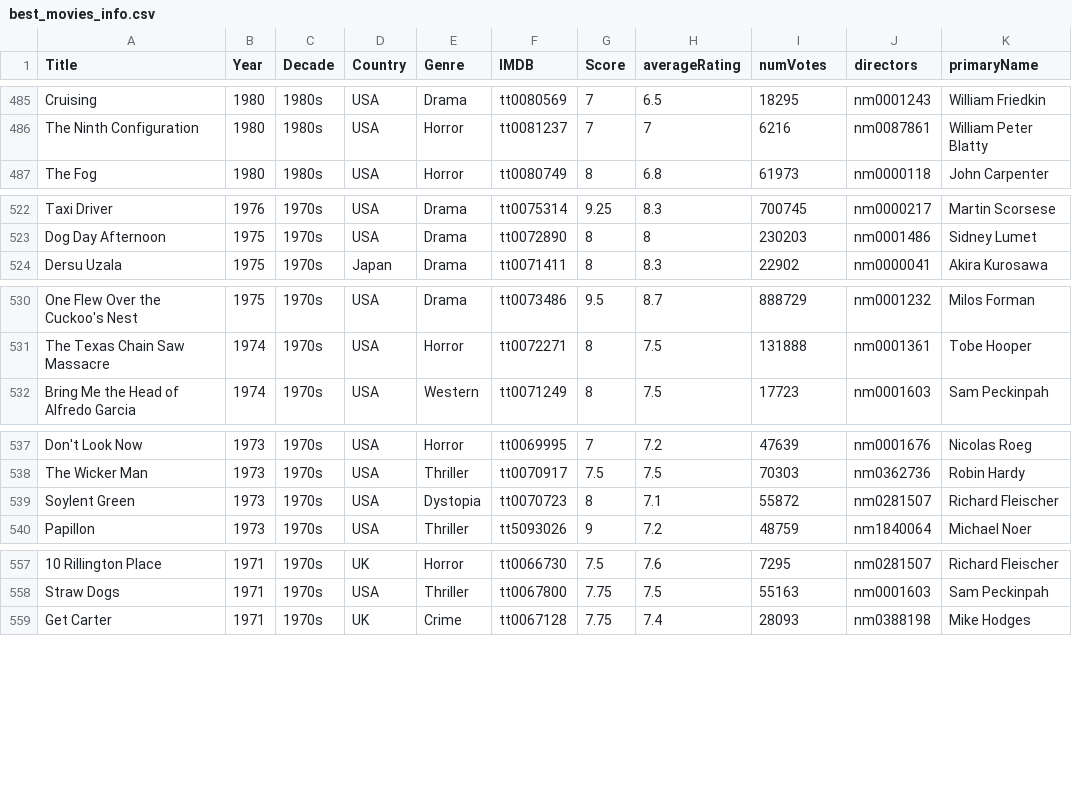
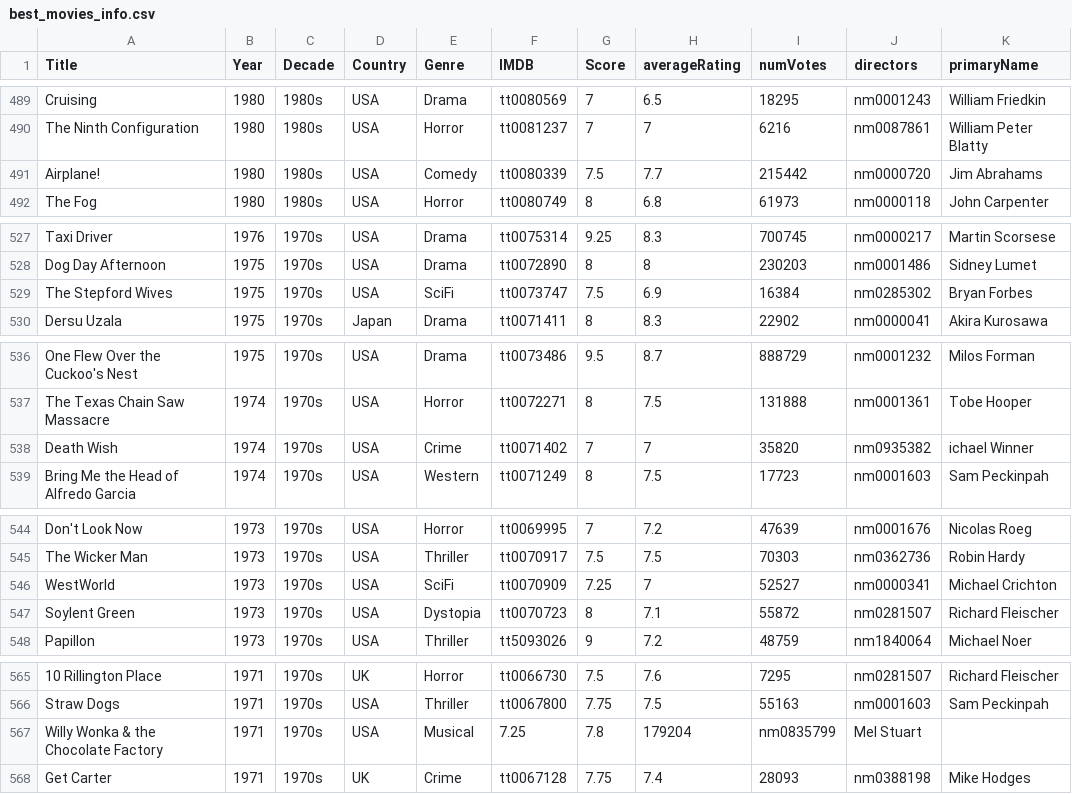
Before and after one commit to jpneto/movies, a CSV file: movies/best_movies_info.csv, drawn as a sheet; only a part is shown, gaps mark what is left out; the diff covers the shown part only; the diff names each change by its address in the sheet, - before the commit and + after, or states it on an @@ line.

```diff
--- a/movies/best_movies_info.csv
+++ b/movies/best_movies_info.csv
+row 491: Airplane! | 1980 | 1980s | USA | Comedy | tt0080339 | 7.5 | 7.7 | 215442 | nm0000720 | Jim Abrahams
+row 529: The Stepford Wives | 1975 | 1970s | USA | SciFi | tt0073747 | 7.5 | 6.9 | 16384 | nm0285302 | Bryan Forbes
+row 538: Death Wish | 1974 | 1970s | USA | Crime | tt0071402 | 7 | 7 | 35820 | nm0935382 | ichael Winner
+row 546: WestWorld | 1973 | 1970s | USA | SciFi | tt0070909 | 7.25 | 7 | 52527 | nm0000341 | Michael Crichton
+row 567: Willy Wonka & the Chocolate Factory | 1971 | 1970s | USA | Musical | 7.25 | 7.8 | 179204 | nm0835799 | Mel Stuart
```
Also changed, not shown: 6 added rows and 6 edited cells elsewhere in this file, 1 other file.
